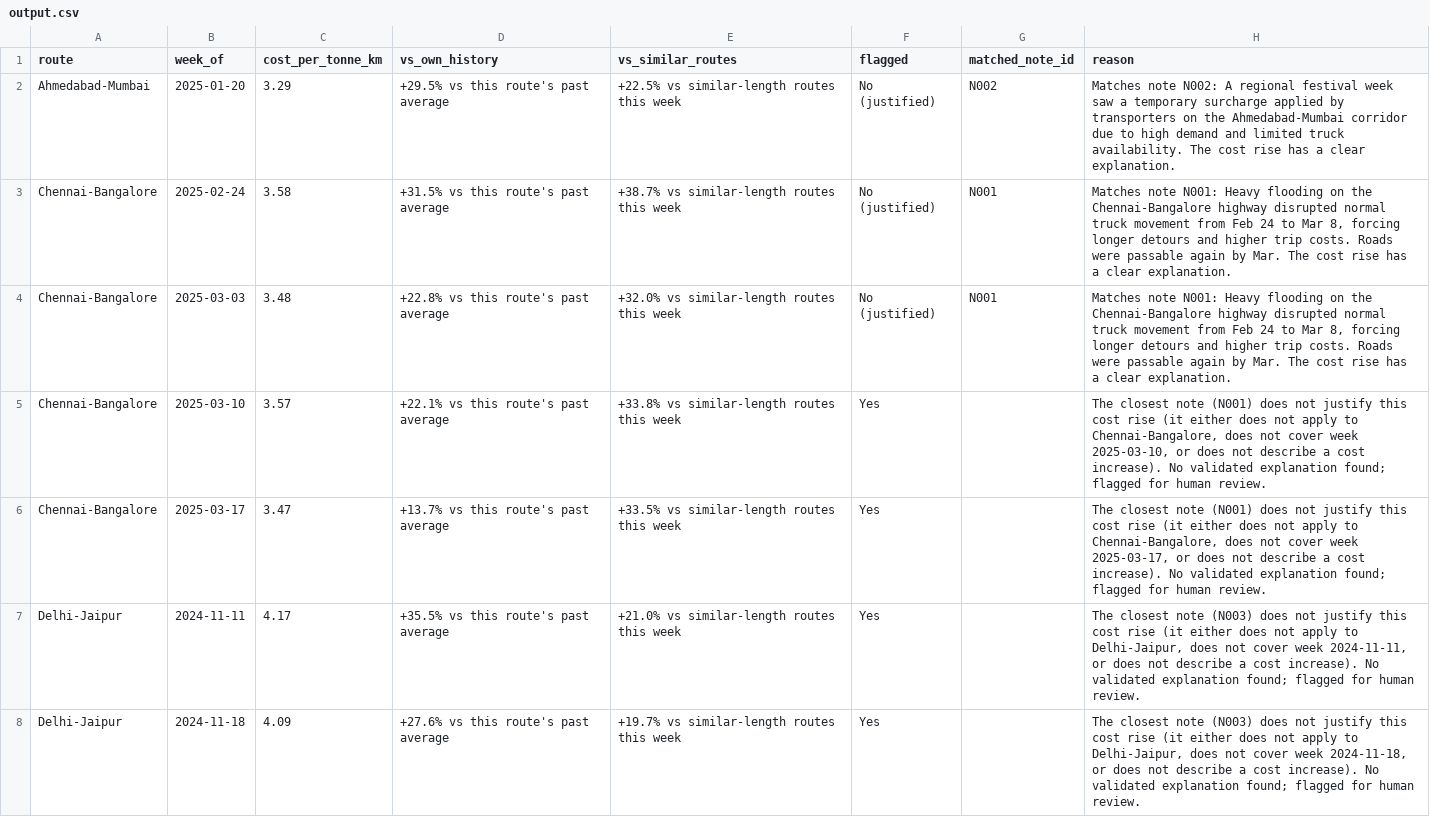
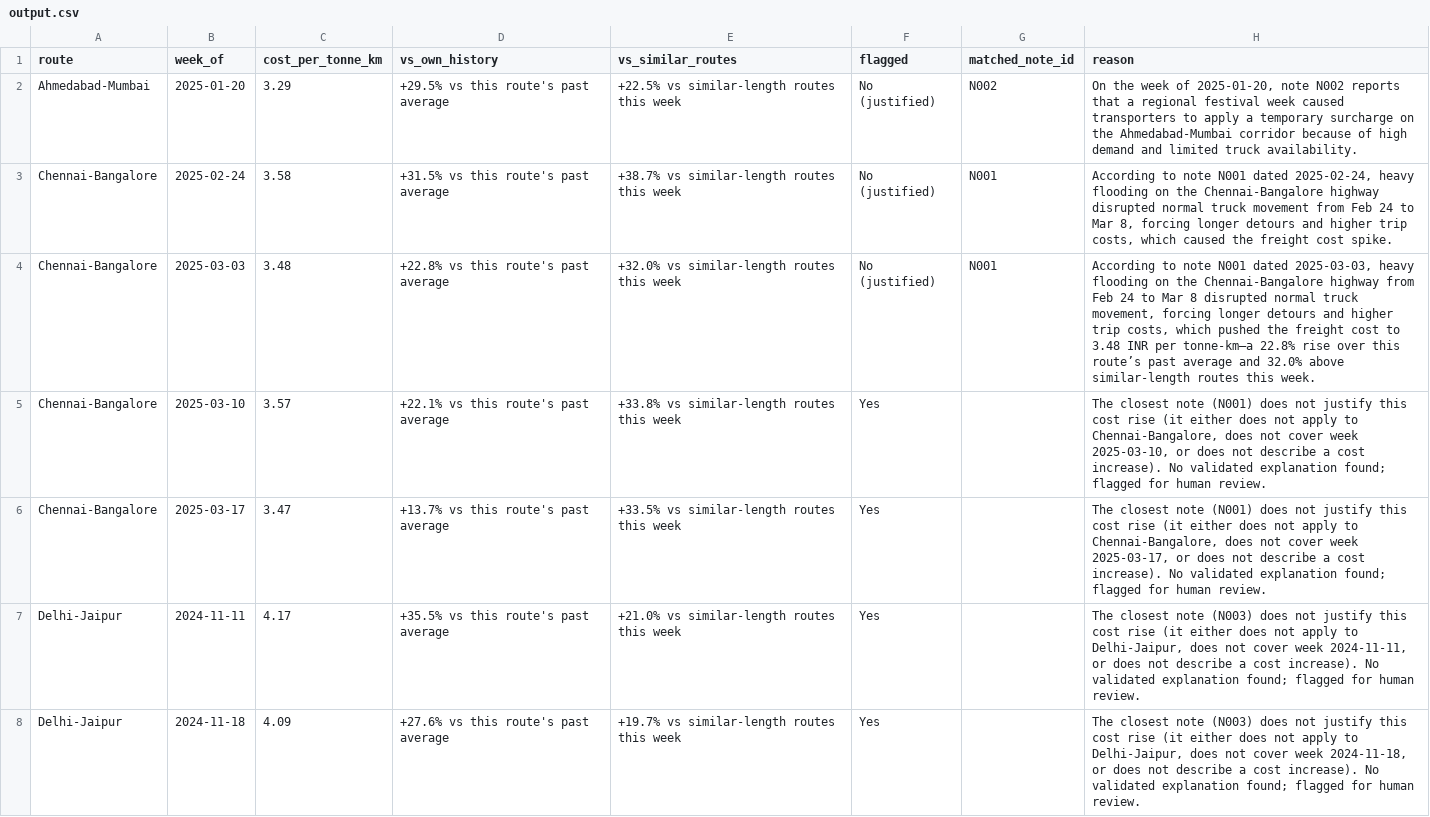
Before and after one commit to AryanSinghaniya/F_T_Case_Study, a CSV file: output.csv, drawn as a sheet; only a part is shown; the diff covers the shown part only.

Commit message:
feat: live Groq LLM verified and generated reasons in output.csv

```diff
--- a/output.csv
+++ b/output.csv
@@ -1,5 +1,5 @@
 route,week_of,cost_per_tonne_km,vs_own_history,vs_similar_routes,flagged,matched_note_id,reason
-Ahmedabad-Mumbai,2025-01-20,3.29,+29.5% vs this route's past average,+22.5% vs similar-length routes this week,No (justified),N002,Matches note N002: A regional festival week saw a temporary surcharge applied by transporters on the Ahmedabad-Mumbai corridor due to high demand and limited truck availability. The cost rise has a clear explanation.
-Chennai-Bangalore,2025-02-24,3.58,+31.5% vs this route's past average,+38.7% vs similar-length routes this week,No (justified),N001,"Matches note N001: Heavy flooding on the Chennai-Bangalore highway disrupted normal truck movement from Feb 24 to Mar 8, forcing longer detours and higher trip costs. Roads were passable again by Mar. The cost rise has a clear explanation."
-Chennai-Bangalore,2025-03-03,3.48,+22.8% vs this route's past average,+32.0% vs similar-length routes this week,No (justified),N001,"Matches note N001: Heavy flooding on the Chennai-Bangalore highway disrupted normal truck movement from Feb 24 to Mar 8, forcing longer detours and higher trip costs. Roads were passable again by Mar. The cost rise has a clear explanation."
+Ahmedabad-Mumbai,2025-01-20,3.29,+29.5% vs this route's past average,+22.5% vs similar-length routes this week,No (justified),N002,"On the week of 2025‑01‑20, note N002 reports that a regional festival week caused transporters to apply a temporary surcharge on the Ahmedabad‑Mumbai corridor because of high demand and limited truck availability."
+Chennai-Bangalore,2025-02-24,3.58,+31.5% vs this route's past average,+38.7% vs similar-length routes this week,No (justified),N001,"According to note N001 dated 2025‑02‑24, heavy flooding on the Chennai‑Bangalore highway disrupted normal truck movement from Feb 24 to Mar 8, forcing longer detours and higher trip costs, which caused the freight cost spike."
+Chennai-Bangalore,2025-03-03,3.48,+22.8% vs this route's past average,+32.0% vs similar-length routes this week,No (justified),N001,"According to note N001 dated 2025‑03‑03, heavy flooding on the Chennai‑Bangalore highway from Feb 24 to Mar 8 disrupted normal truck movement, forcing longer detours and higher trip costs, which pushed the freight cost to 3.48 INR per tonne‑km—a 22.8% rise over this route’s past average and 32.0% above similar‑length routes this week."
 Chennai-Bangalore,2025-03-10,3.57,+22.1% vs this route's past average,+33.8% vs similar-length routes this week,Yes,,"The closest note (N001) does not justify this cost rise (it either does not apply to Chennai-Bangalore, does not cover week 2025-03-10, or does not describe a cost increase). No validated explanation found; flagged for human review."
```
Also changed, not shown: 13 edited cells elsewhere in this file, 2 other files.
